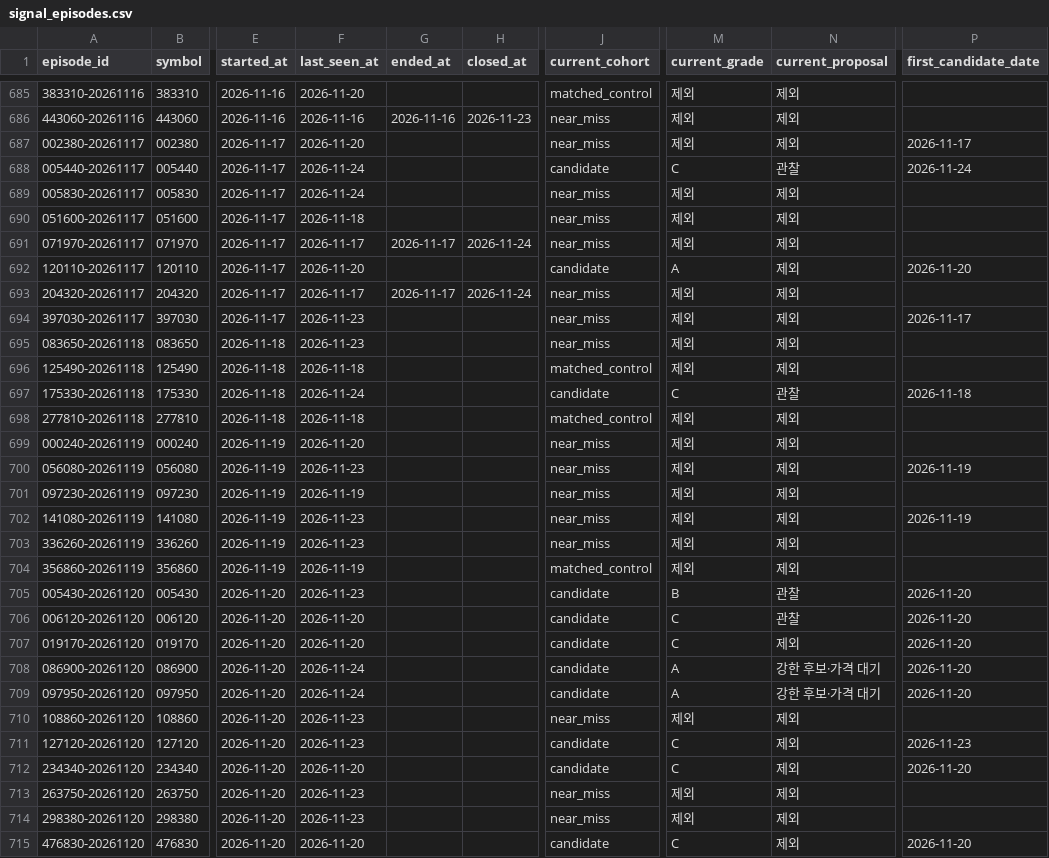
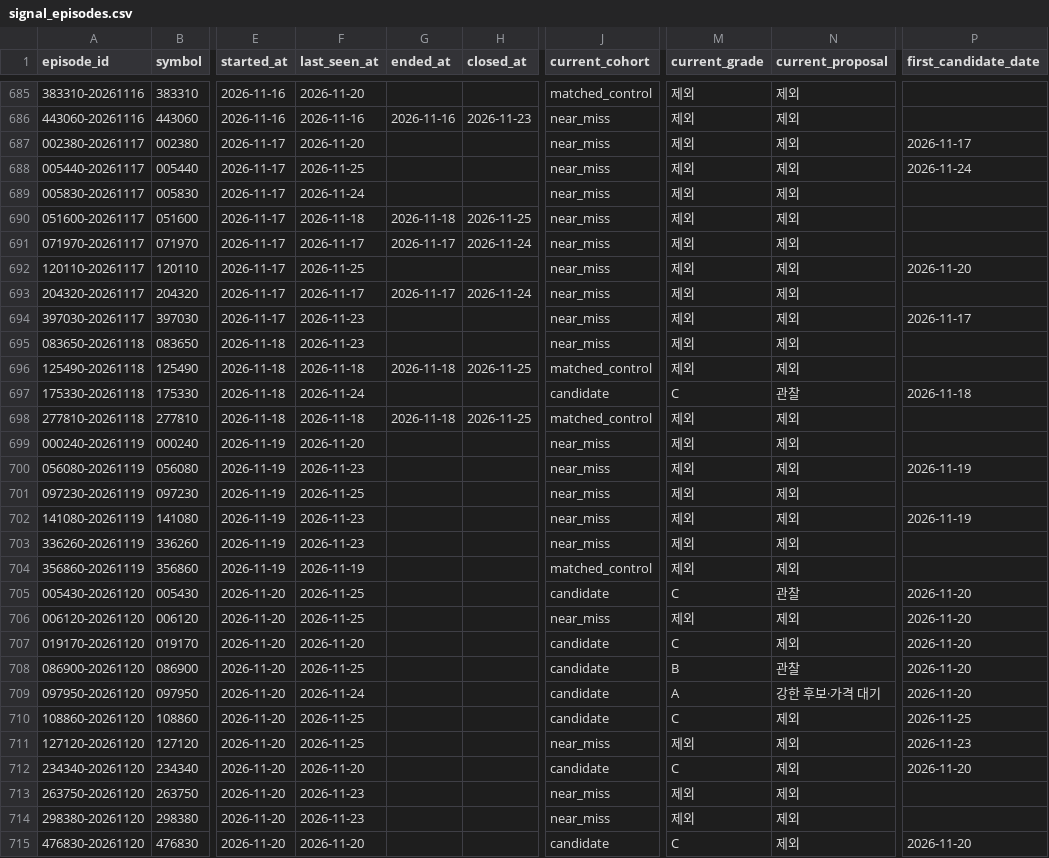
Before and after one commit to LEOSONG727/kis-foreign-flow-report, a CSV file: data/signal_episodes.csv, drawn as a sheet; only a part is shown, gaps mark what is left out; the diff covers the shown part only; the diff names each change by its address in the sheet, - before the commit and + after, or states it on an @@ line.

```diff
--- a/data/signal_episodes.csv
+++ b/data/signal_episodes.csv
-F688 (last_seen_at): 2026-11-24
+F688 (last_seen_at): 2026-11-25
-J688 (current_cohort): candidate
+J688 (current_cohort): near_miss
-M688 (current_grade): C
+M688 (current_grade): 제외
-N688 (current_proposal): 관찰
+N688 (current_proposal): 제외
-G690 (ended_at): (empty)
+G690 (ended_at): 2026-11-18
-H690 (closed_at): (empty)
+H690 (closed_at): 2026-11-25
-F692 (last_seen_at): 2026-11-20
+F692 (last_seen_at): 2026-11-25
-J692 (current_cohort): candidate
+J692 (current_cohort): near_miss
-M692 (current_grade): A
+M692 (current_grade): 제외
-G696 (ended_at): (empty)
+G696 (ended_at): 2026-11-18
-H696 (closed_at): (empty)
+H696 (closed_at): 2026-11-25
-G698 (ended_at): (empty)
+G698 (ended_at): 2026-11-18
-H698 (closed_at): (empty)
+H698 (closed_at): 2026-11-25
-F701 (last_seen_at): 2026-11-19
+F701 (last_seen_at): 2026-11-25
-F705 (last_seen_at): 2026-11-23
+F705 (last_seen_at): 2026-11-25
-M705 (current_grade): B
+M705 (current_grade): C
-F706 (last_seen_at): 2026-11-20
+F706 (last_seen_at): 2026-11-25
-J706 (current_cohort): candidate
+J706 (current_cohort): near_miss
-M706 (current_grade): C
+M706 (current_grade): 제외
-N706 (current_proposal): 관찰
+N706 (current_proposal): 제외
-F708 (last_seen_at): 2026-11-24
+F708 (last_seen_at): 2026-11-25
-M708 (current_grade): A
+M708 (current_grade): B
-N708 (current_proposal): 강한 후보·가격 대기
+N708 (current_proposal): 관찰
-F710:F711 (last_seen_at): 2026-11-23
+F710:F711 (last_seen_at): 2026-11-25
-J710 (current_cohort): near_miss
+J710 (current_cohort): candidate
-M710 (current_grade): 제외
+M710 (current_grade): C
-P710 (first_candidate_date): (empty)
+P710 (first_candidate_date): 2026-11-25
-J711 (current_cohort): candidate
+J711 (current_cohort): near_miss
-M711 (current_grade): C
+M711 (current_grade): 제외
```
Also changed, not shown: 4 added rows and 84 edited cells elsewhere in this file, data/jev_event_live.csv, data/jev_experiment.csv, 24 other files.
